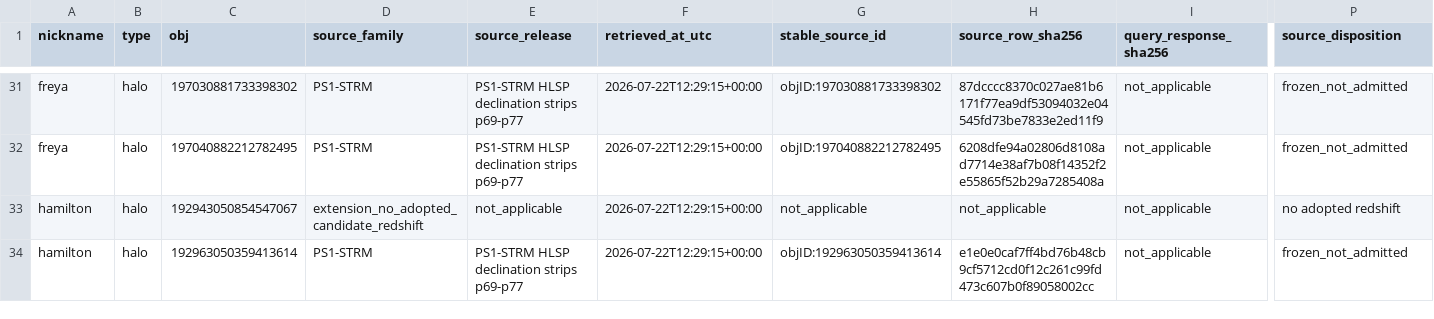
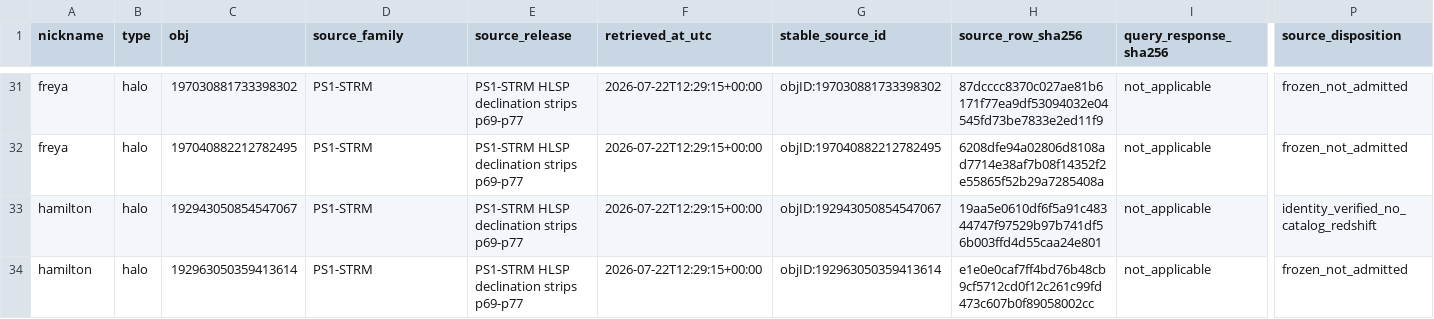
Before and after one commit to dsa110/dsa110-FLITS, a CSV file: galaxies/foreground/data/candidate_redshift_provenance.csv, drawn as a sheet; only a part is shown, gaps mark what is left out; the diff covers the shown part only; the diff names each change by its address in the sheet, - before the commit and + after, or states it on an @@ line.

Commit message:
foreground: freeze six missing source identities (#231)

```diff
--- a/galaxies/foreground/data/candidate_redshift_provenance.csv
+++ b/galaxies/foreground/data/candidate_redshift_provenance.csv
-D33 (source_family): extension_no_adopted_candidate_redshift
+D33 (source_family): PS1-STRM
-E33 (source_release): not_applicable
+E33 (source_release): PS1-STRM HLSP declination strips p69-p77
-G33 (stable_source_id): not_applicable
+G33 (stable_source_id): objID:192943050854547067
-H33 (source_row_sha256): not_applicable
+H33 (source_row_sha256): 19aa5e0610df6f5a91c48344747f97529b97b741df56b003ffd4d55caa24e801
-P33 (source_disposition): no adopted redshift
+P33 (source_disposition): identity_verified_no_catalog_redshift
```
Also changed, not shown: 31 edited cells elsewhere in this file, 4 other files.
